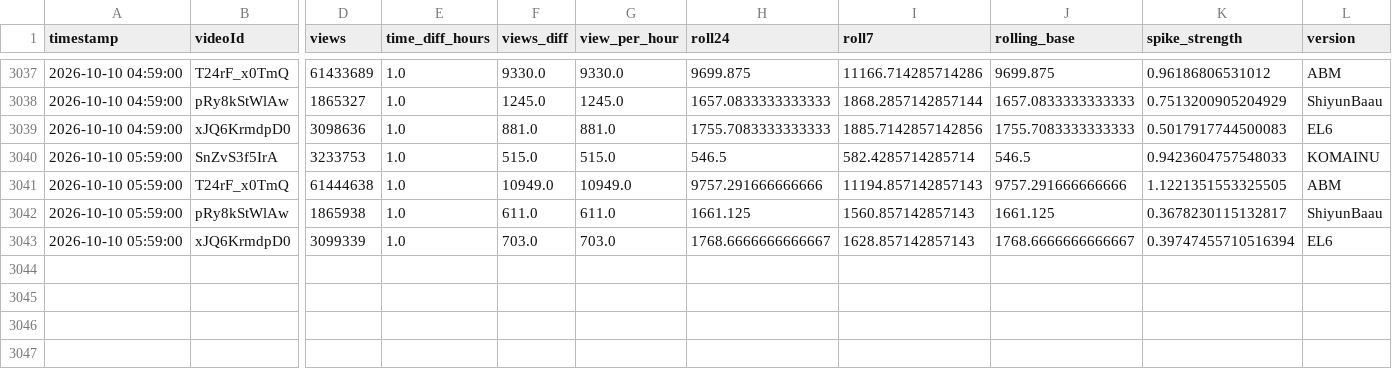
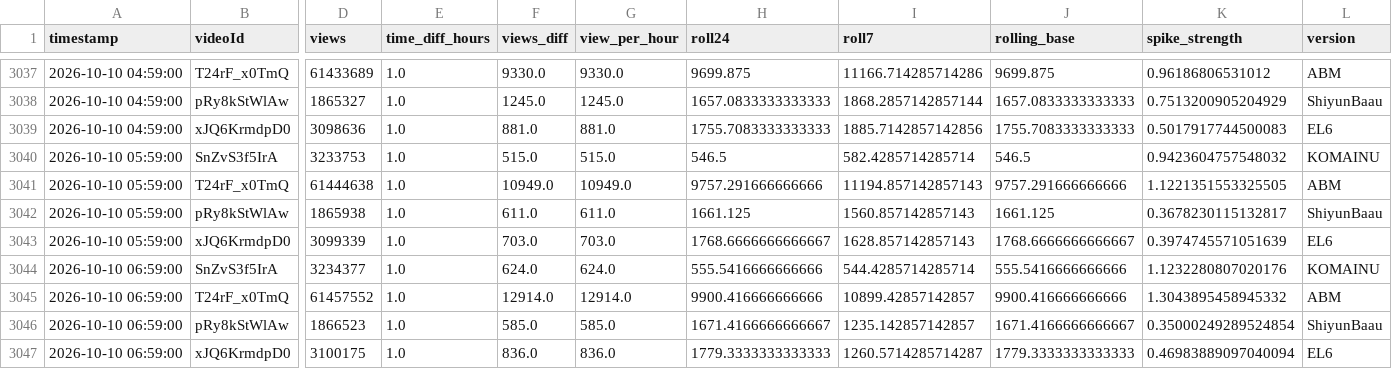
Before and after one commit to shimoharai-blip/youtube-view-fetch, a CSV file: view_history_hourly_processed.csv, drawn as a sheet; only a part is shown, gaps mark what is left out; rows hold the shown columns only; the diff names each change by its address in the sheet, - before the commit and + after, or states it on an @@ line.

```diff
--- a/view_history_hourly_processed.csv
+++ b/view_history_hourly_processed.csv
-K3040 (spike_strength): 0.9423604757548033
+K3040 (spike_strength): 0.9423604757548032
-K3043 (spike_strength): 0.39747455710516394
+K3043 (spike_strength): 0.3974745571051639
+row 3044: 2026-10-10 06:59:00 | SnZvS3f5IrA | 3234377 | 1.0 | 624.0 | 624.0 | 555.5416666666666 | 544.4285714285714 | 555.5416666666666 | 1.1232280807020176 | KOMAINU
+row 3045: 2026-10-10 06:59:00 | T24rF_x0TmQ | 61457552 | 1.0 | 12914.0 | 12914.0 | 9900.416666666666 | 10899.42857142857 | 9900.416666666666 | 1.3043895458945332 | ABM
+row 3046: 2026-10-10 06:59:00 | pRy8kStWlAw | 1866523 | 1.0 | 585.0 | 585.0 | 1671.4166666666667 | 1235.142857142857 | 1671.4166666666667 | 0.35000249289524854 | ShiyunBaau
+row 3047: 2026-10-10 06:59:00 | xJQ6KrmdpD0 | 3100175 | 1.0 | 836.0 | 836.0 | 1779.3333333333333 | 1260.5714285714287 | 1779.3333333333333 | 0.46983889097040094 | EL6
```
Also changed, not shown: data/processed/2026-10.csv, 5 other files.
